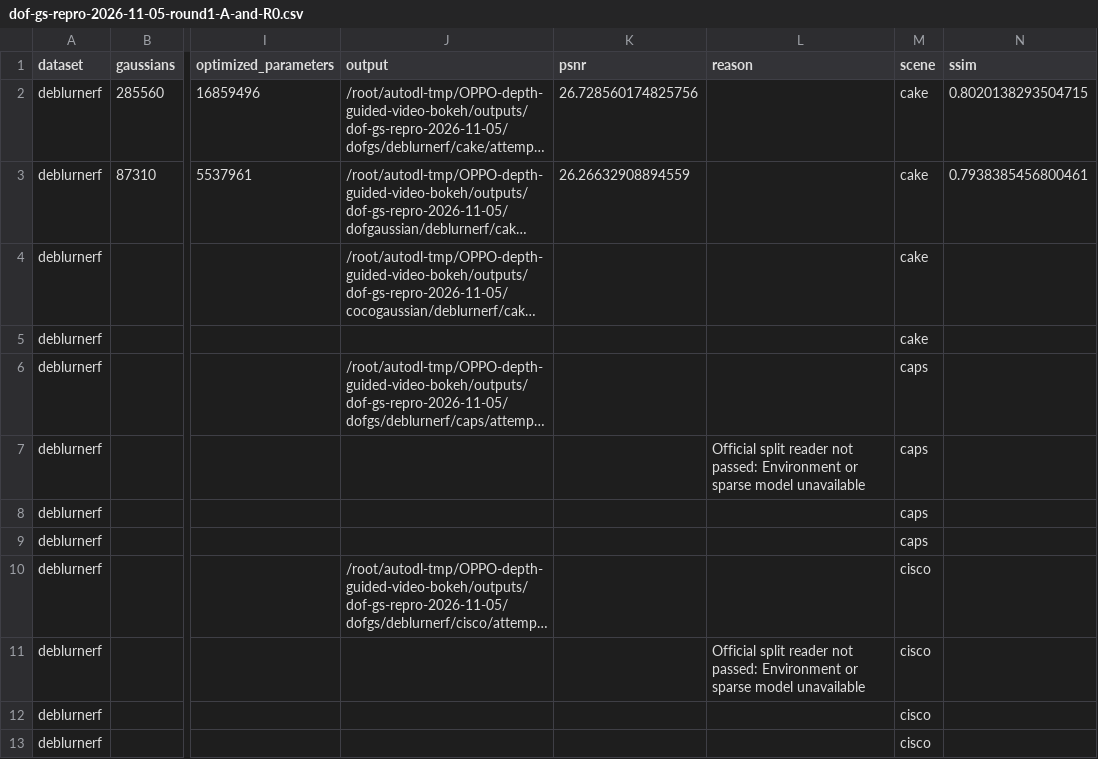
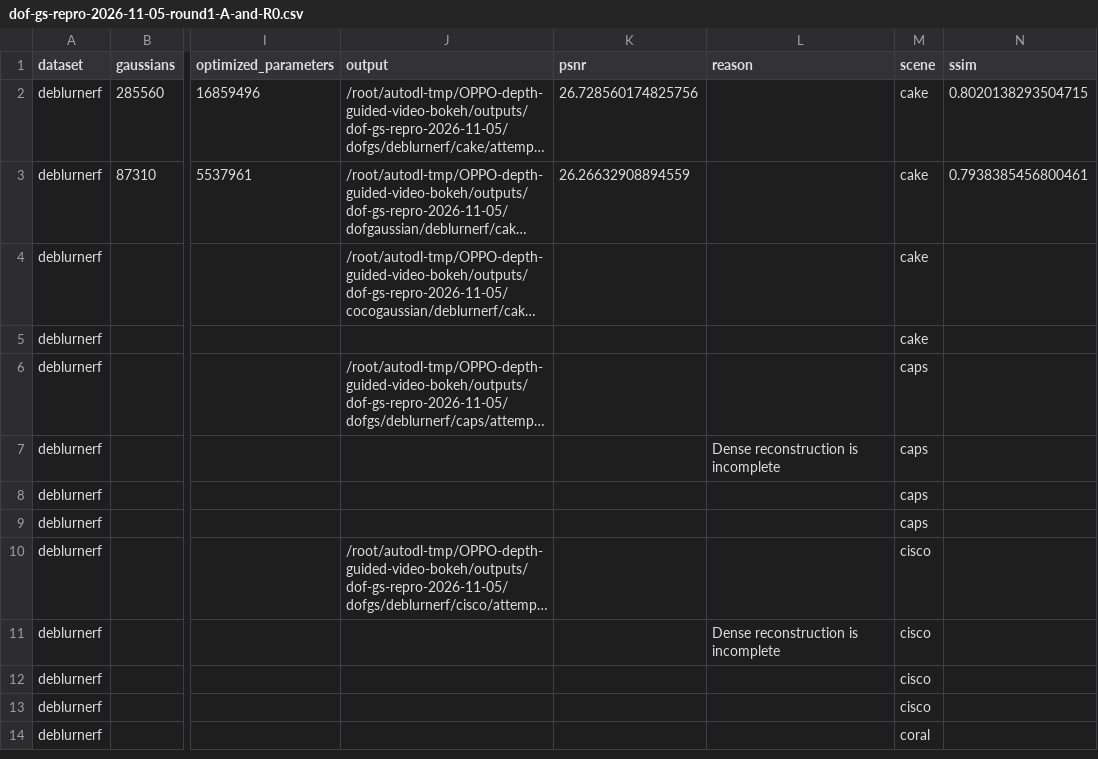
Before and after one commit to mengmcy1/OPPO-depth-guided-video-bokeh, a CSV file: 03_实验记录/records/dof-gs-repro-2026-11-05-round1-A-and-R0.csv, drawn as a sheet; only a part is shown, gaps mark what is left out; the shorter side is filled out with more unchanged rows; long unchanged cells end in …; the diff names each change by its address in the sheet, - before the commit and + after, or states it on an @@ line.

```diff
--- a/03_实验记录/records/dof-gs-repro-2026-11-05-round1-A-and-R0.csv
+++ b/03_实验记录/records/dof-gs-repro-2026-11-05-round1-A-and-R0.csv
-L7 (reason): Official split reader not passed: Environment or sparse model unavailable
+L7 (reason): Dense reconstruction is incomplete
-L11 (reason): Official split reader not passed: Environment or sparse model unavailable
+L11 (reason): Dense reconstruction is incomplete
```
Also changed, not shown: 3 other files.
